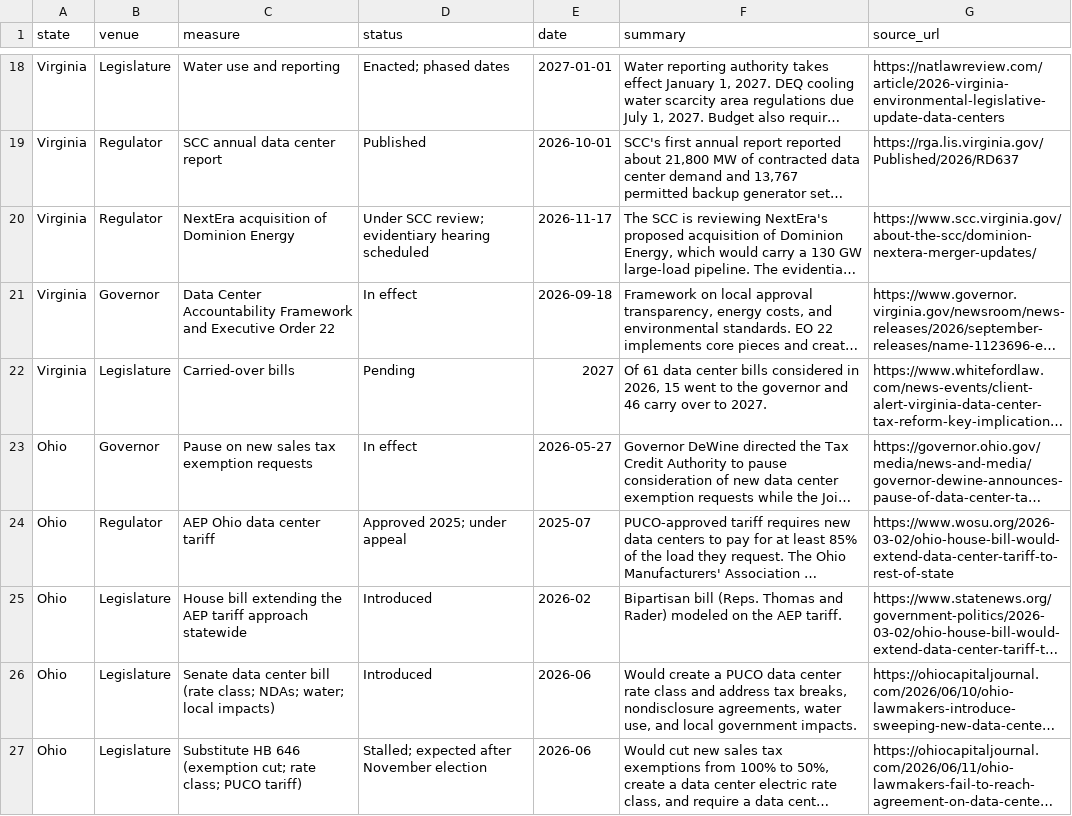
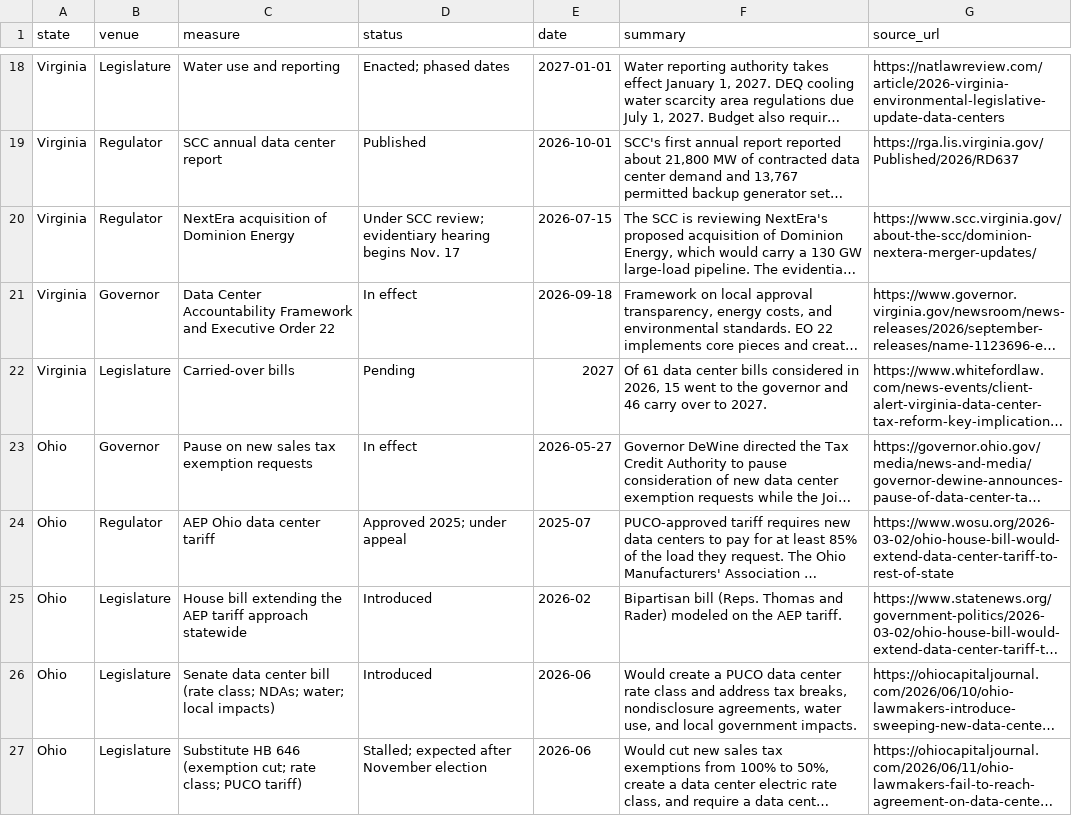
Before and after one commit to jphoebus/data-center-legislation-2026, a CSV file: data-center-legislation-2026.csv, drawn as a sheet; only a part is shown, gaps mark what is left out; long unchanged cells end in …; the diff names each change by its address in the sheet, - before the commit and + after, or states it on an @@ line.

```diff
--- a/data-center-legislation-2026.csv
+++ b/data-center-legislation-2026.csv
-D20 (status): …evidentiary hearing scheduled
+D20 (status): …evidentiary hearing begins Nov. 17
-E20 (date): 2026-11-17
+E20 (date): 2026-07-15
```
Also changed, not shown: 1 other file.
